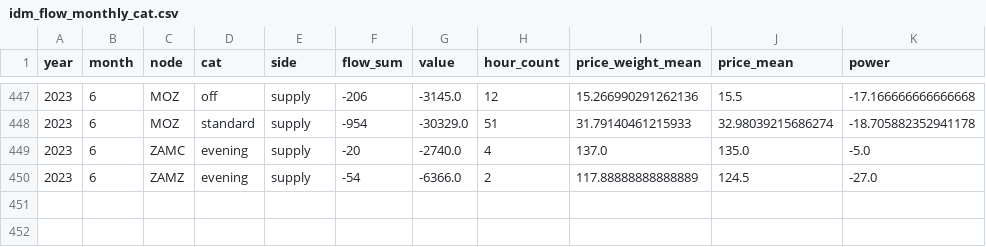
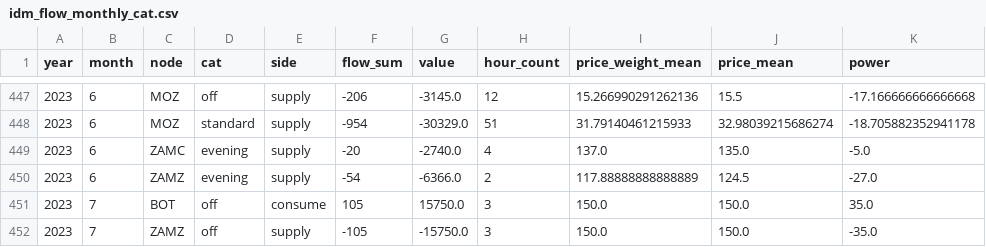
Before and after one commit to AndyFlem/sapp, a CSV file: output/idm_flow_monthly_cat.csv, drawn as a sheet; only a part is shown, gaps mark what is left out.

```diff
--- a/output/idm_flow_monthly_cat.csv
+++ b/output/idm_flow_monthly_cat.csv
@@ -450 +450,3 @@ year,month,node,cat,side,flow_sum,value,hour_count,price_weight_mean,price_mean,
 2023,6,ZAMZ,evening,supply,-54,-6366.0,2,117.88888888888889,124.5,-27.0
+2023,7,BOT,off,consume,105,15750.0,3,150.0,150.0,35.0
+2023,7,ZAMZ,off,supply,-105,-15750.0,3,150.0,150.0,-35.0
```
Also changed, not shown: output/dam_flow_monthly_cat.csv, 6 other files.
